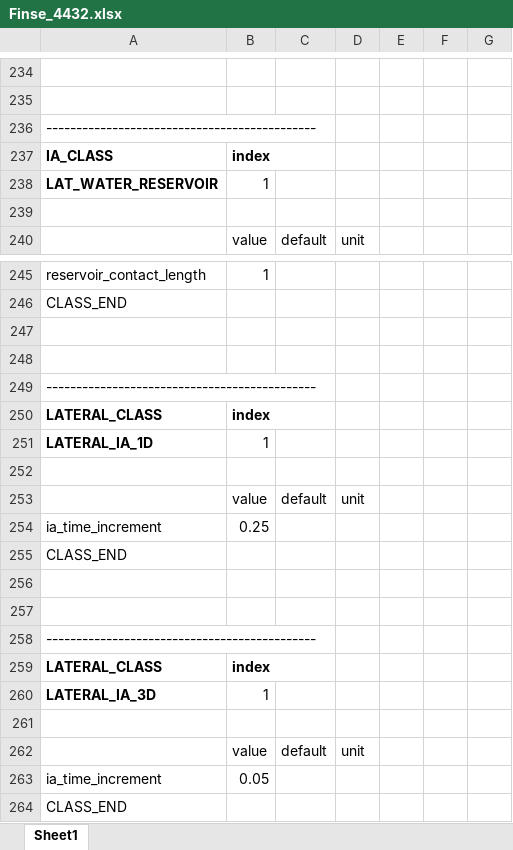
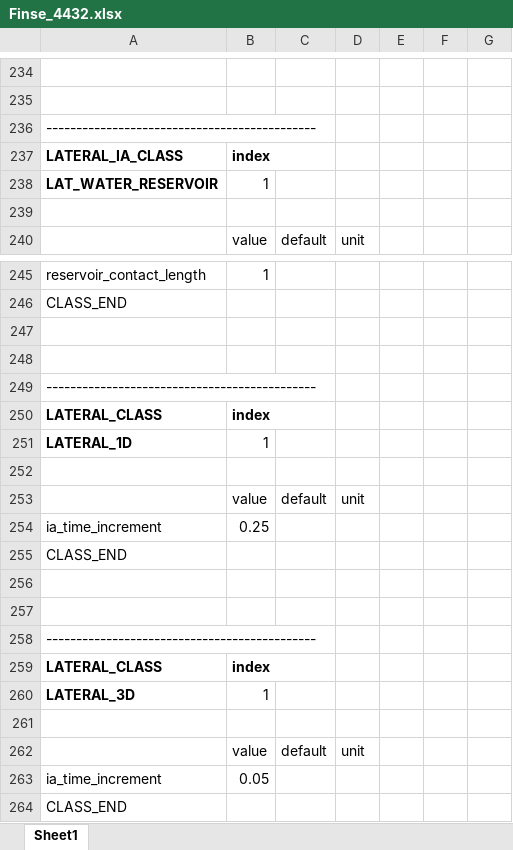
Before and after one commit to CryoGrid/CryoGridCommunity_source, an Excel workbook: results/Finse_4432/Finse_4432.xlsx, sheet Sheet1, drawn as a sheet; only a part is shown, gaps mark what is left out; values as stored, in another font and other column widths than the file's, no borders; the diff names each change by its address in the sheet, - before the commit and + after, or states it on an @@ line.

```diff
--- a/results/Finse_4432/Finse_4432.xlsx (sheet Sheet1)
+++ b/results/Finse_4432/Finse_4432.xlsx (sheet Sheet1)
-A237: IA_CLASS
+A237: LATERAL_IA_CLASS
-A251: LATERAL_IA_1D
+A251: LATERAL_1D
-A260: LATERAL_IA_3D
+A260: LATERAL_3D
```
Also changed, not shown: results/peat_suossjavri/peat_suossjavri.xlsx, 10 other files.
